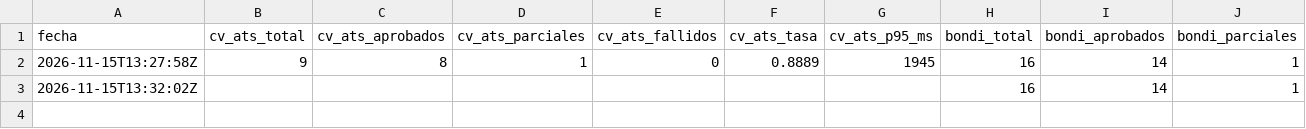
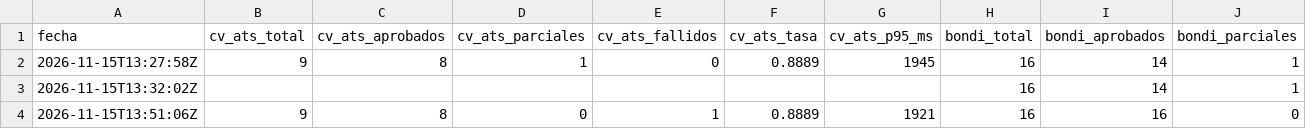
Before and after one commit to scheffan/banco-pruebas-chatbots, a CSV file: resultados/resumen.csv, drawn as a sheet; only a part is shown; rows hold the shown columns only; the diff names each change by its address in the sheet, - before the commit and + after, or states it on an @@ line.

```diff
--- a/resultados/resumen.csv
+++ b/resultados/resumen.csv
+row 4: 2026-11-15T13:51:06Z | 9 | 8 | 0 | 1 | 0.8889 | 1921 | 16 | 16 | 0
```
Also changed, not shown: resultados/categorias_bondi.csv, resultados/categorias_ultima.csv, 4 other files.
